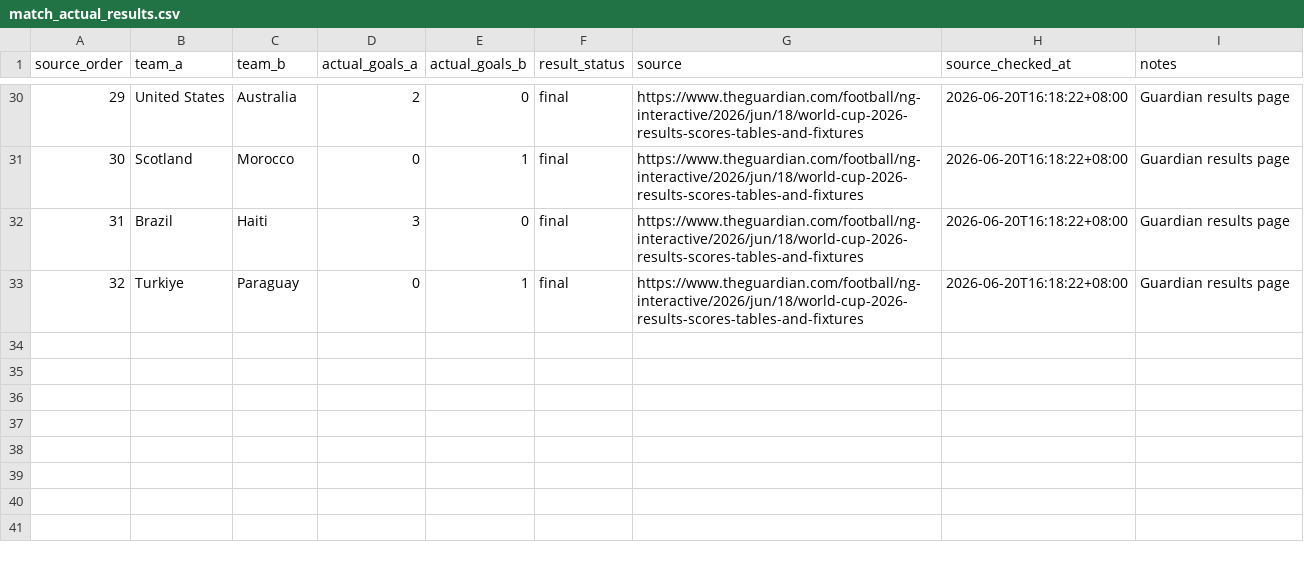
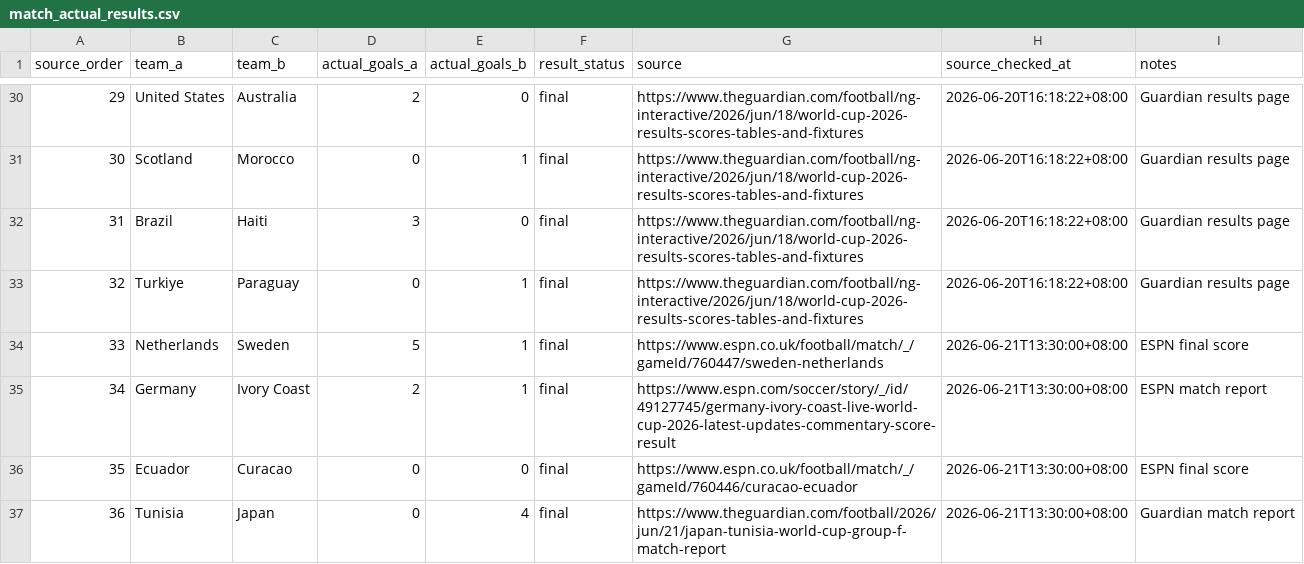
Before and after one commit to fellworld/codex-fball, a CSV file: data/processed/match_actual_results.csv, drawn as a sheet; only a part is shown, gaps mark what is left out; the diff names each change by its address in the sheet, - before the commit and + after, or states it on an @@ line.

```diff
--- a/data/processed/match_actual_results.csv
+++ b/data/processed/match_actual_results.csv
+row 34: 33 | Netherlands | Sweden | 5 | 1 | final | https://www.espn.co.uk/football/match/_/gameId/760447/sweden-netherlands | 2026-06-21T13:30:00+08:00 | ESPN final score
+row 35: 34 | Germany | Ivory Coast | 2 | 1 | final | https://www.espn.com/soccer/story/_/id/49127745/germany-ivory-coast-live-world-cup-2026-latest-updates-commentary-score-result | 2026-06-21T13:30:00+08:00 | ESPN match report
+row 36: 35 | Ecuador | Curacao | 0 | 0 | final | https://www.espn.co.uk/football/match/_/gameId/760446/curacao-ecuador | 2026-06-21T13:30:00+08:00 | ESPN final score
+row 37: 36 | Tunisia | Japan | 0 | 4 | final | https://www.theguardian.com/football/2026/jun/21/japan-tunisia-world-cup-group-f-match-report | 2026-06-21T13:30:00+08:00 | Guardian match report
```
Also changed, not shown: data/processed/market_lines.csv, data/processed/prediction_backtest_summary.csv, 13 other files.
